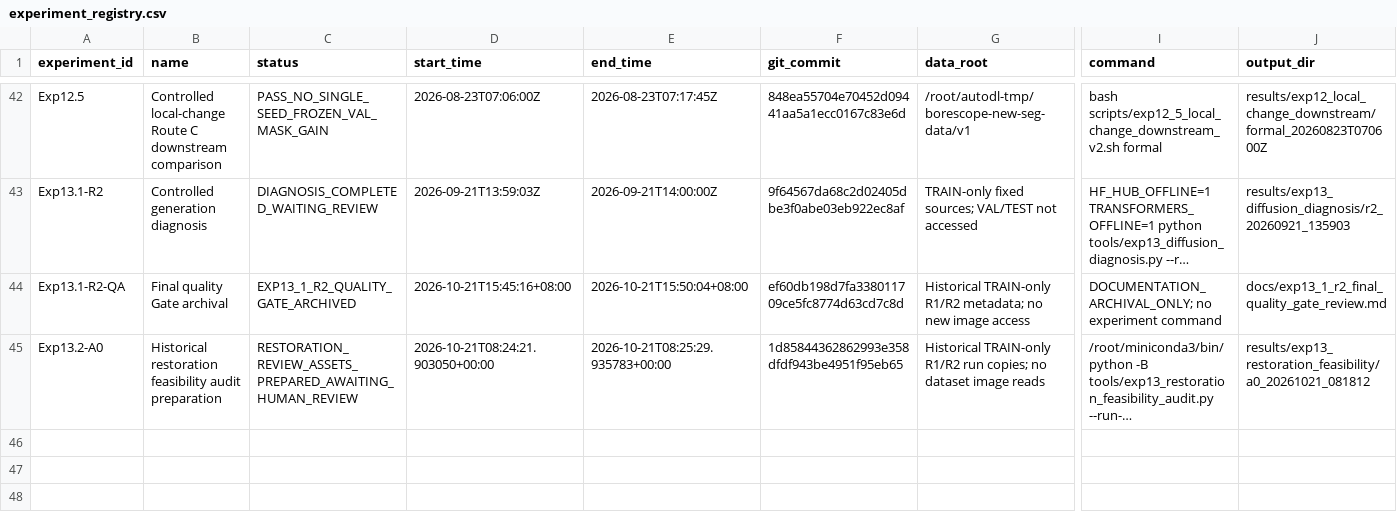
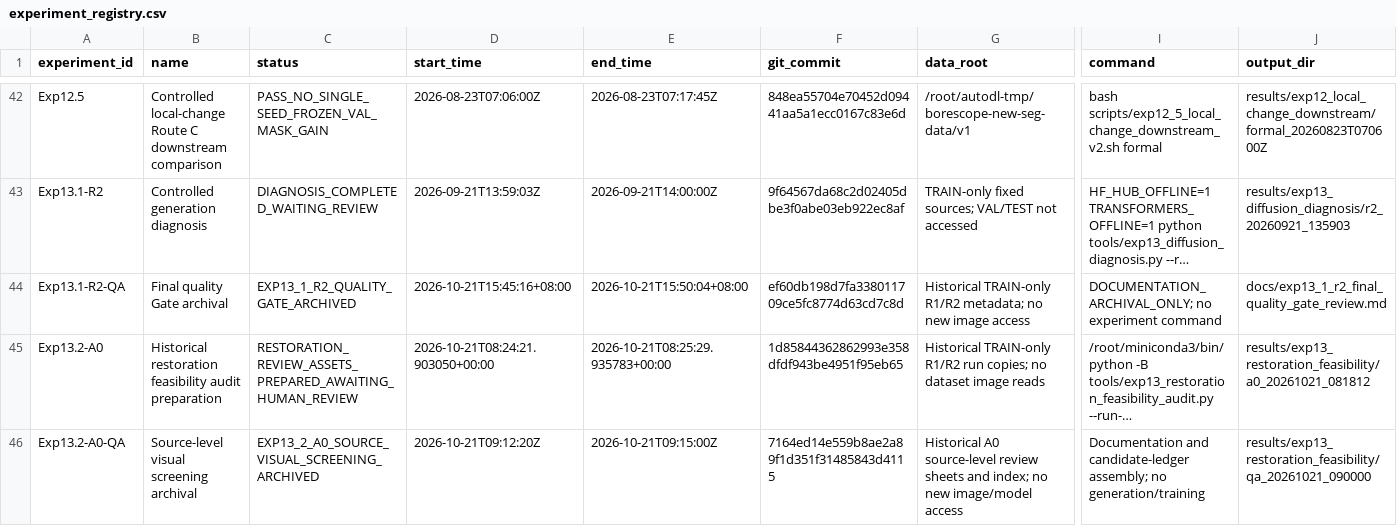
Before and after one commit to FlankKaicoder/borescope-new-seg-repro, a CSV file: results/experiment_registry.csv, drawn as a sheet; only a part is shown, gaps mark what is left out; long unchanged cells end in …; rows hold the shown columns only; the diff names each change by its address in the sheet, - before the commit and + after, or states it on an @@ line.

```diff
--- a/results/experiment_registry.csv
+++ b/results/experiment_registry.csv
+row 46: Exp13.2-A0-QA | Source-level visual screening archival | EXP13_2_A0_SOURCE_VISUAL_SCREENING_ARCHIVED | 2026-10-21T09:12:20Z | 2026-10-21T09:15:00Z | 7164ed14e559b8ae2a89f1d351f31485843d4115 | Historical A0 source-level review sheets and index; no new image/model access | Documentation and candidate-ledger assembly; no generation/training | results/exp13_restoration_feasibility/qa_20261021_090000
```
Also changed, not shown: 11 other files.
